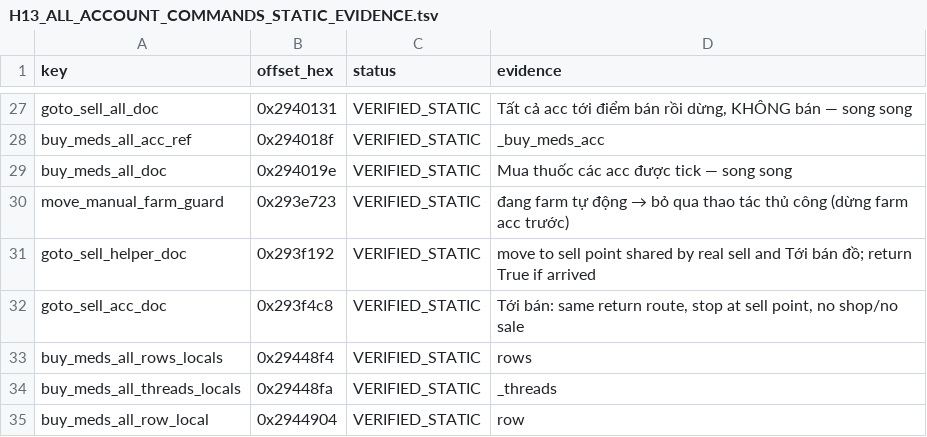
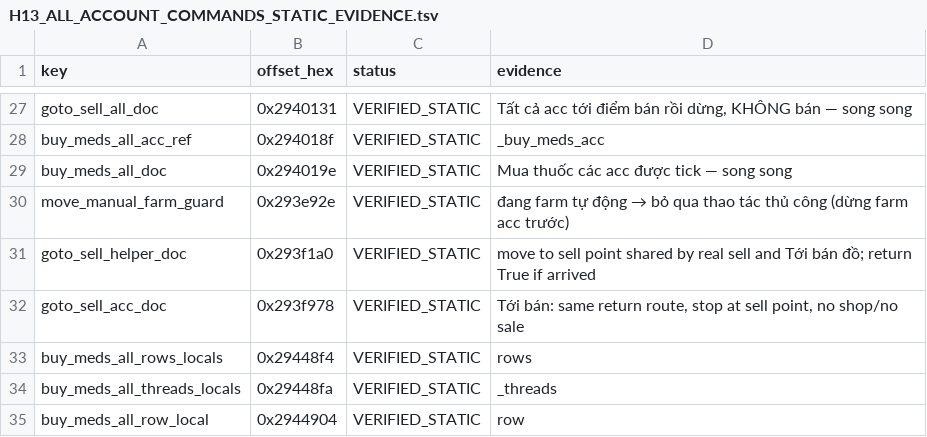
Before and after one commit to ngmthang-g/2222222222222222222222222222222, a TSV file: docs/train/H13_ALL_ACCOUNT_COMMANDS_STATIC_EVIDENCE.tsv, drawn as a sheet; only a part is shown, gaps mark what is left out.

Commit message:
H13: correct static evidence offsets

```diff
--- a/docs/train/H13_ALL_ACCOUNT_COMMANDS_STATIC_EVIDENCE.tsv
+++ b/docs/train/H13_ALL_ACCOUNT_COMMANDS_STATIC_EVIDENCE.tsv
@@ -29,5 +29,5 @@ buy_meds_all_acc_ref	0x294018f	VERIFIED_STATIC	_buy_meds_acc
 buy_meds_all_doc	0x294019e	VERIFIED_STATIC	Mua thuốc các acc được tick — song song
-move_manual_farm_guard	0x293e723	VERIFIED_STATIC	đang farm tự động → bỏ qua thao tác thủ công (dừng farm acc trước)
-goto_sell_helper_doc	0x293f192	VERIFIED_STATIC	move to sell point shared by real sell and Tới bán đồ; return True if arrived
-goto_sell_acc_doc	0x293f4c8	VERIFIED_STATIC	Tới bán: same return route, stop at sell point, no shop/no sale
+move_manual_farm_guard	0x293e92e	VERIFIED_STATIC	đang farm tự động → bỏ qua thao tác thủ công (dừng farm acc trước)
+goto_sell_helper_doc	0x293f1a0	VERIFIED_STATIC	move to sell point shared by real sell and Tới bán đồ; return True if arrived
+goto_sell_acc_doc	0x293f978	VERIFIED_STATIC	Tới bán: same return route, stop at sell point, no shop/no sale
 buy_meds_all_rows_locals	0x29448f4	VERIFIED_STATIC	rows
```
